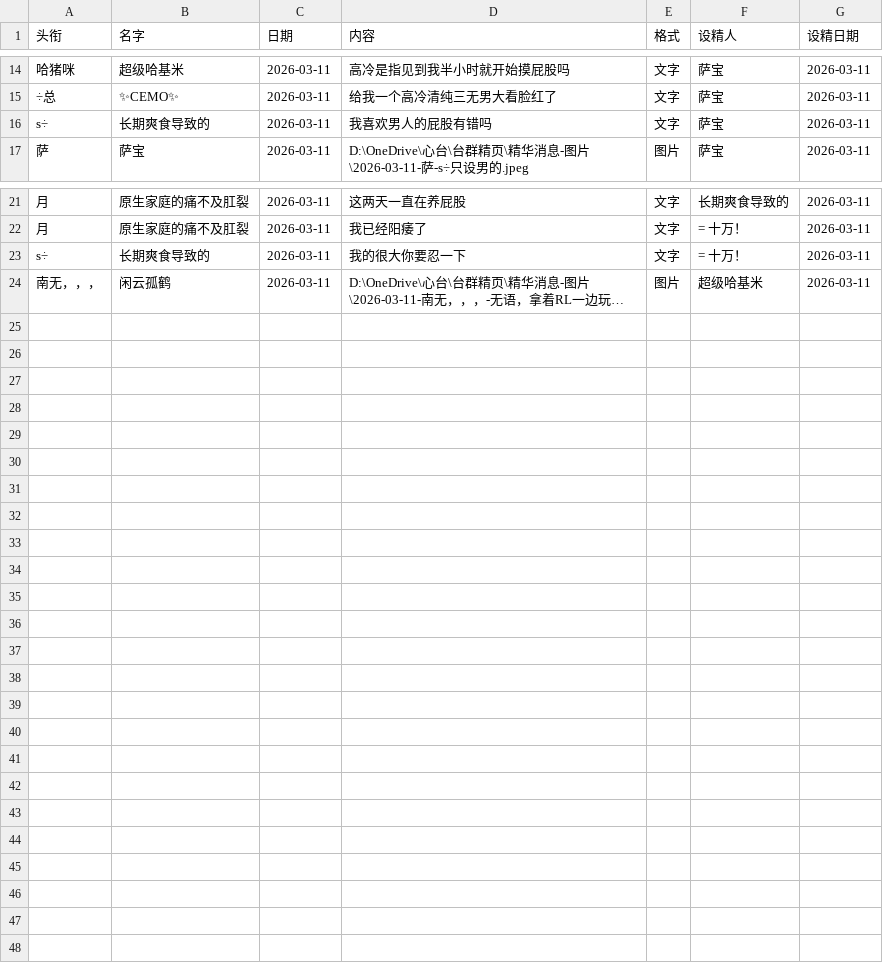
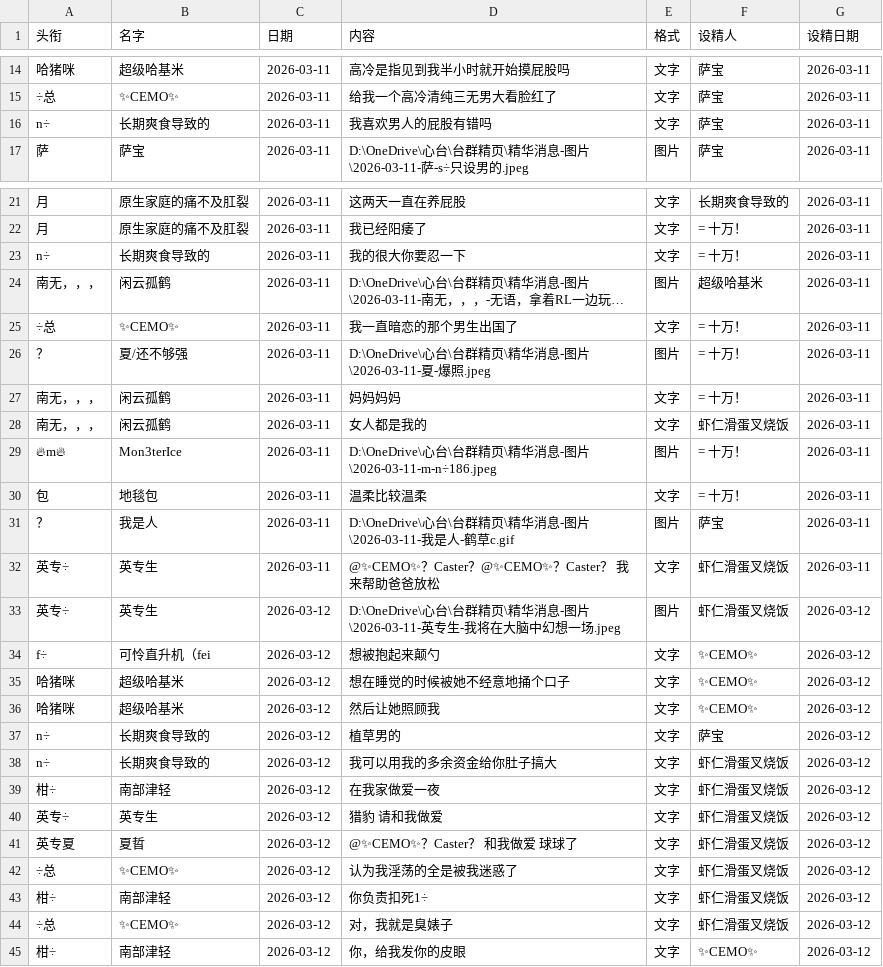
Before and after one commit to JaneMoon5/taisJingYe_app, a CSV file: taisJingYe.csv, drawn as a sheet; only a part is shown, gaps mark what is left out; long unchanged cells end in …; the diff names each change by its address in the sheet, - before the commit and + after, or states it on an @@ line.

Commit message:
Add files via upload

```diff
--- a/taisJingYe.csv
+++ b/taisJingYe.csv
-A16 (头衔): s÷
+A16 (头衔): n÷
-A23 (头衔): s÷
+A23 (头衔): n÷
+row 25: ÷总 | ✨CEMO✨ | 2026-03-11 | 我一直暗恋的那个男生出国了 | 文字 | = 十万！ | 2026-03-11
+row 26: ？ | 夏/还不够强 | 2026-03-11 | D:\OneDrive\心台\台群精页\精华消息-图片\2026-03-11-夏-爆照.jpeg | 图片 | = 十万！ | 2026-03-11
+row 27: 南无，，， | 闲云孤鹤 | 2026-03-11 | 妈妈妈妈 | 文字 | = 十万！ | 2026-03-11
+row 28: 南无，，， | 闲云孤鹤 | 2026-03-11 | 女人都是我的 | 文字 | 虾仁滑蛋叉烧饭 | 2026-03-11
+row 29: 🔥m🔥 | Mon3terIce | 2026-03-11 | D:\OneDrive\心台\台群精页\精华消息-图片\2026-03-11-m-n÷186.jpeg | 图片 | = 十万！ | 2026-03-11
+row 30: 包 | 地毯包 | 2026-03-11 | 温柔比较温柔 | 文字 | = 十万！ | 2026-03-11
+row 31: ？ | 我是人 | 2026-03-11 | D:\OneDrive\心台\台群精页\精华消息-图片\2026-03-11-我是人-鹤草c.gif | 图片 | 萨宝 | 2026-03-11
+row 32: 英专÷ | 英专生 | 2026-03-11 | @✨CEMO✨？Caster？@✨CEMO✨？Caster？ 我来帮助爸爸放松 | 文字 | 虾仁滑蛋叉烧饭 | 2026-03-11
+row 33: 英专÷ | 英专生 | 2026-03-12 | D:\OneDrive\心台\台群精页\精华消息-图片\2026-03-11-英专生-我将在大脑中幻想一场.jpeg | 图片 | 虾仁滑蛋叉烧饭 | 2026-03-12
+row 34: f÷ | 可怜直升机（fei | 2026-03-12 | 想被抱起来颠勺 | 文字 | ✨CEMO✨ | 2026-03-12
+row 35: 哈猪咪 | 超级哈基米 | 2026-03-12 | 想在睡觉的时候被她不经意地捅个口子 | 文字 | ✨CEMO✨ | 2026-03-12
+row 36: 哈猪咪 | 超级哈基米 | 2026-03-12 | 然后让她照顾我 | 文字 | ✨CEMO✨ | 2026-03-12
+row 37: n÷ | 长期爽食导致的 | 2026-03-12 | 植草男的 | 文字 | 萨宝 | 2026-03-12
+row 38: n÷ | 长期爽食导致的 | 2026-03-12 | 我可以用我的多余资金给你肚子搞大 | 文字 | 虾仁滑蛋叉烧饭 | 2026-03-12
+row 39: 柑÷ | 南部津轻 | 2026-03-12 | 在我家做爱一夜 | 文字 | 虾仁滑蛋叉烧饭 | 2026-03-12
+row 40: 英专÷ | 英专生 | 2026-03-12 | 猎豹 请和我做爱 | 文字 | 虾仁滑蛋叉烧饭 | 2026-03-12
+row 41: 英专夏 | 夏晢 | 2026-03-12 | @✨CEMO✨？Caster？ 和我做爱 球球了 | 文字 | 虾仁滑蛋叉烧饭 | 2026-03-12
+row 42: ÷总 | ✨CEMO✨ | 2026-03-12 | 认为我淫荡的全是被我迷惑了 | 文字 | 虾仁滑蛋叉烧饭 | 2026-03-12
+row 43: 柑÷ | 南部津轻 | 2026-03-12 | 你负责扣死1÷ | 文字 | 虾仁滑蛋叉烧饭 | 2026-03-12
+row 44: ÷总 | ✨CEMO✨ | 2026-03-12 | 对，我就是臭婊子 | 文字 | 虾仁滑蛋叉烧饭 | 2026-03-12
+row 45: 柑÷ | 南部津轻 | 2026-03-12 | 你，给我发你的皮眼 | 文字 | ✨CEMO✨ | 2026-03-12
```
